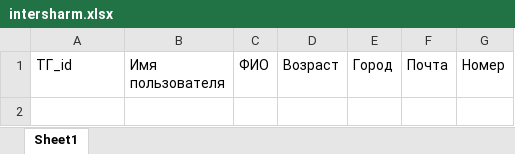
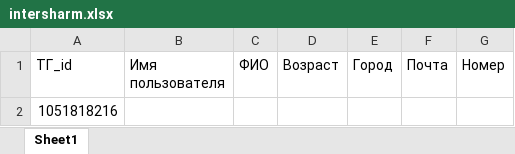
Before and after one commit to QuickSilver-1/Red_october, an Excel workbook: intersharm.xlsx, sheet Sheet1, drawn as a sheet; values as stored, in another font and other column widths than the file's, no borders; the diff names each change by its address in the sheet, - before the commit and + after, or states it on an @@ line.

```diff
--- a/intersharm.xlsx (sheet Sheet1)
+++ b/intersharm.xlsx (sheet Sheet1)
+row 2: 1051818216
```
Also changed, not shown: intimissimi.xlsx, 2 other files.
